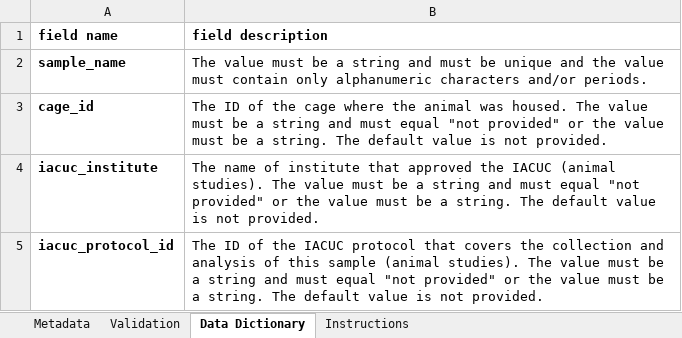
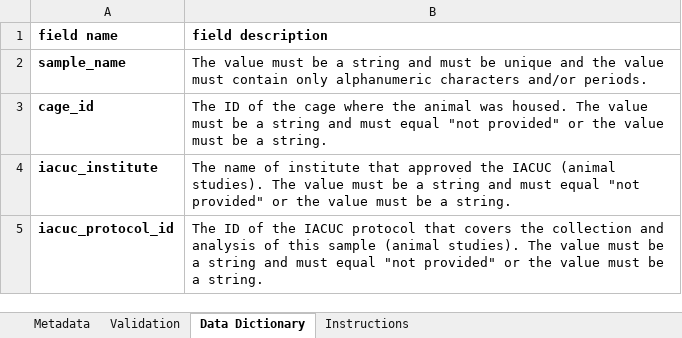
Before and after one commit to ucsd-ccbb/qiimp, an Excel workbook: qiimp/settings/packages/iacuc-eligible.xlsx, sheet Data Dictionary, drawn as a sheet; values as stored, in another font and other column widths than the file's, no borders; the diff names each change by its address in the sheet, - before the commit and + after, or states it on an @@ line.

```diff
--- a/qiimp/settings/packages/iacuc-eligible.xlsx (sheet Data Dictionary)
+++ b/qiimp/settings/packages/iacuc-eligible.xlsx (sheet Data Dictionary)
-B3 (field description): …a string. The default value is not provided.
+B3 (field description): …a string.
-B4 (field description): …a string. The default value is not provided.
+B4 (field description): …a string.
-B5 (field description): …a string. The default value is not provided.
+B5 (field description): …a string.
```
Also changed, not shown: sheet Metadata, sheet Instructions, formulas that keep their value, qiimp/settings/packages/animal.xlsx, qiimp/settings/packages/host-associated.xlsx, 6 other files.
